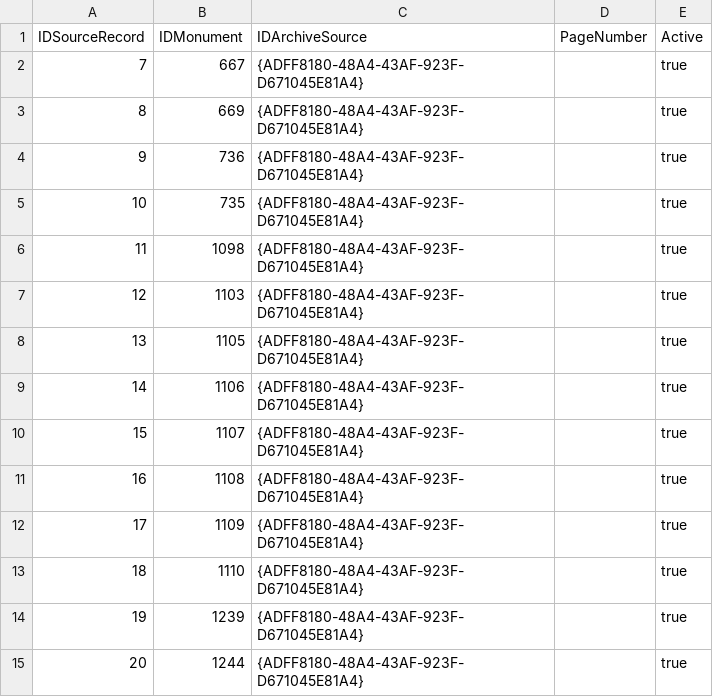
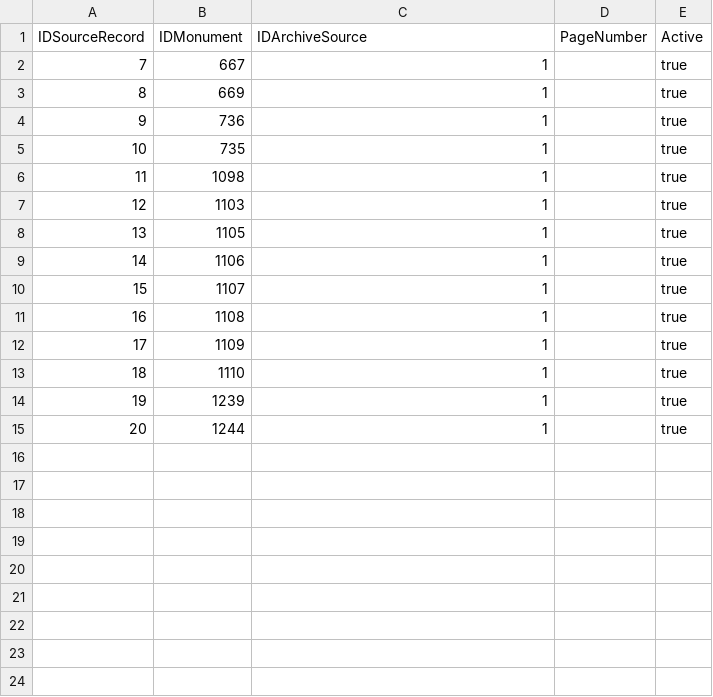
Before and after one commit to ArchGIS/ArchGoGIS, a CSV file: misc/extern_data/origin_csv/TArchiveSource.csv, drawn as a sheet.

```diff
--- a/misc/extern_data/origin_csv/TArchiveSource.csv
+++ b/misc/extern_data/origin_csv/TArchiveSource.csv
@@ -1,15 +1,15 @@
 "IDSourceRecord","IDMonument","IDArchiveSource","PageNumber","Active"
-"7","667","{ADFF8180-48A4-43AF-923F-D671045E81A4}",,"true"
-"8","669","{ADFF8180-48A4-43AF-923F-D671045E81A4}",,"true"
-"9","736","{ADFF8180-48A4-43AF-923F-D671045E81A4}",,"true"
-"10","735","{ADFF8180-48A4-43AF-923F-D671045E81A4}",,"true"
-"11","1098","{ADFF8180-48A4-43AF-923F-D671045E81A4}",,"true"
-"12","1103","{ADFF8180-48A4-43AF-923F-D671045E81A4}",,"true"
-"13","1105","{ADFF8180-48A4-43AF-923F-D671045E81A4}",,"true"
-"14","1106","{ADFF8180-48A4-43AF-923F-D671045E81A4}",,"true"
-"15","1107","{ADFF8180-48A4-43AF-923F-D671045E81A4}",,"true"
-"16","1108","{ADFF8180-48A4-43AF-923F-D671045E81A4}",,"true"
-"17","1109","{ADFF8180-48A4-43AF-923F-D671045E81A4}",,"true"
-"18","1110","{ADFF8180-48A4-43AF-923F-D671045E81A4}",,"true"
-"19","1239","{ADFF8180-48A4-43AF-923F-D671045E81A4}",,"true"
-"20","1244","{ADFF8180-48A4-43AF-923F-D671045E81A4}",,"true"
+"7","667","1",,"true"
+"8","669","1",,"true"
+"9","736","1",,"true"
+"10","735","1",,"true"
+"11","1098","1",,"true"
+"12","1103","1",,"true"
+"13","1105","1",,"true"
+"14","1106","1",,"true"
+"15","1107","1",,"true"
+"16","1108","1",,"true"
+"17","1109","1",,"true"
+"18","1110","1",,"true"
+"19","1239","1",,"true"
+"20","1244","1",,"true"
```
Also changed, not shown: 2 other files.
